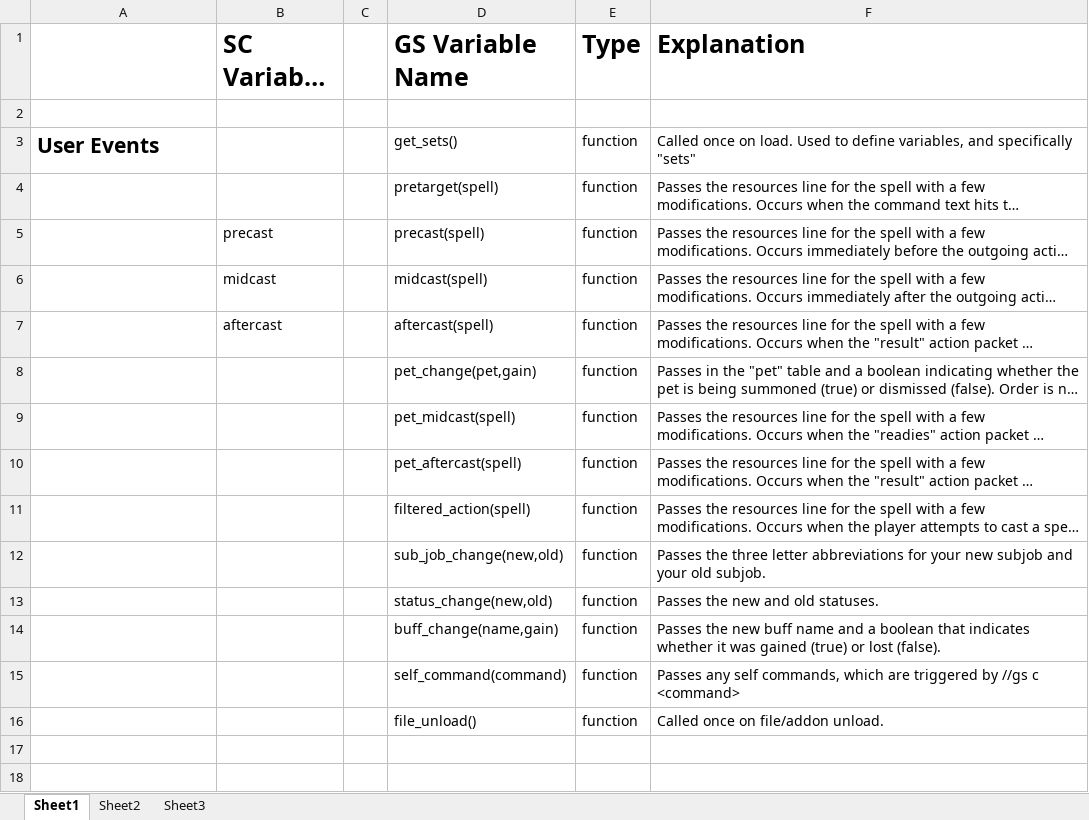
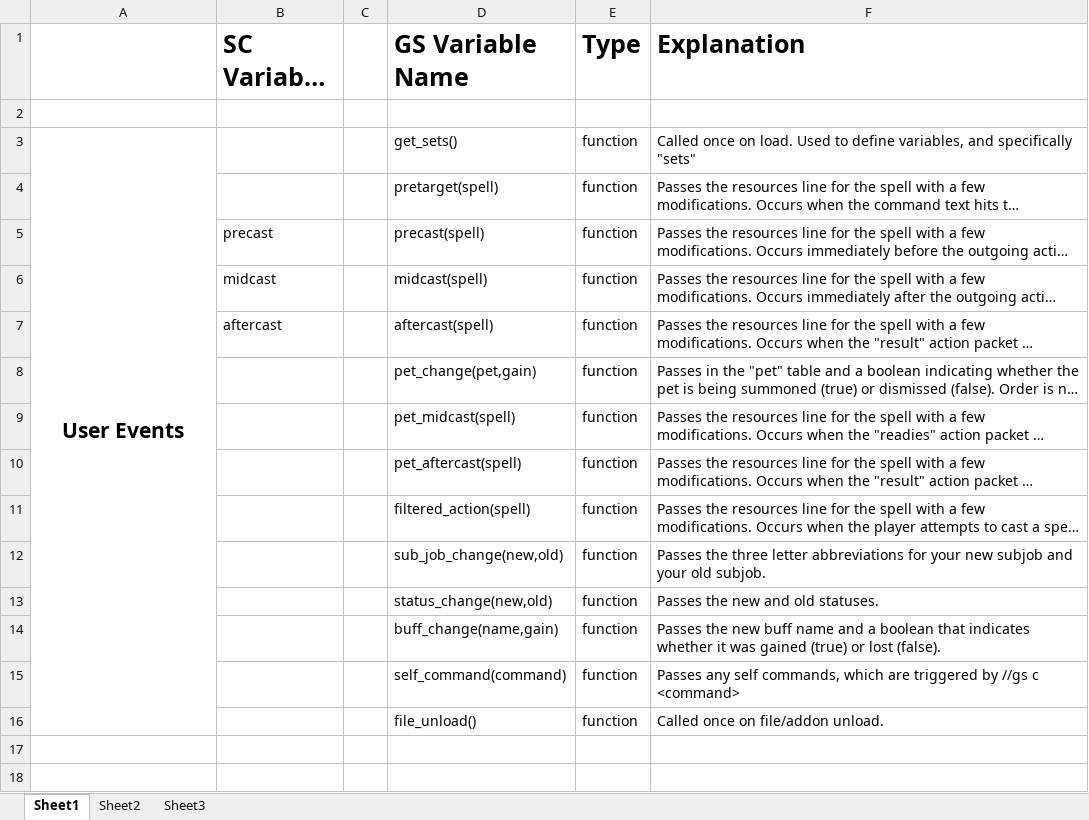
Before and after one commit to Windower/Lua, an Excel workbook: addons/GearSwap/beta_examples_and_information/Variables.xlsx, sheet Sheet1, drawn as a sheet; only a part is shown; long unchanged cells end in …; values as stored, in another font and other column widths than the file's, no borders; the diff names each change by its address in the sheet, - before the commit and + after, or states it on an @@ line.

Commit message:
Documentation update.

```diff
--- a/addons/GearSwap/beta_examples_and_information/Variables.xlsx (sheet Sheet1)
+++ b/addons/GearSwap/beta_examples_and_information/Variables.xlsx (sheet Sheet1)
-A3 alignment: left
+A3 alignment: center
+A3:A16 merged
```
